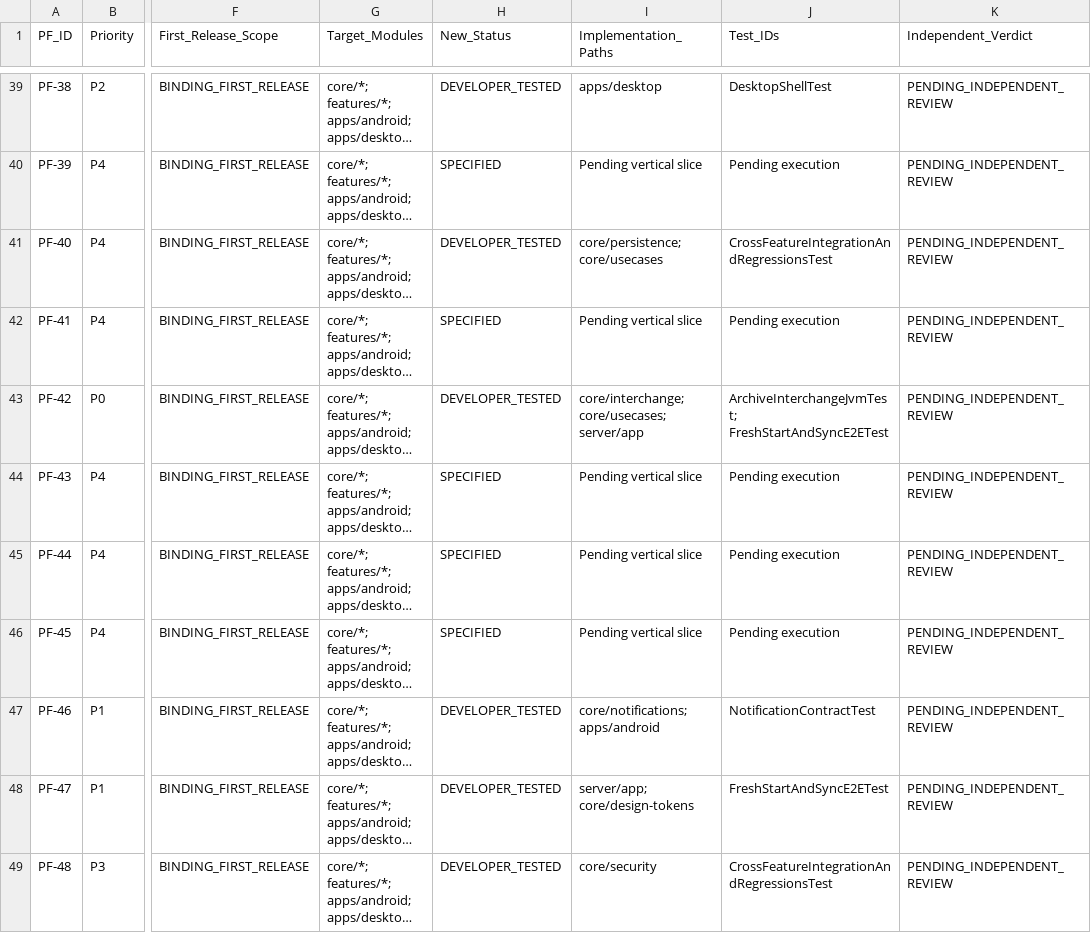
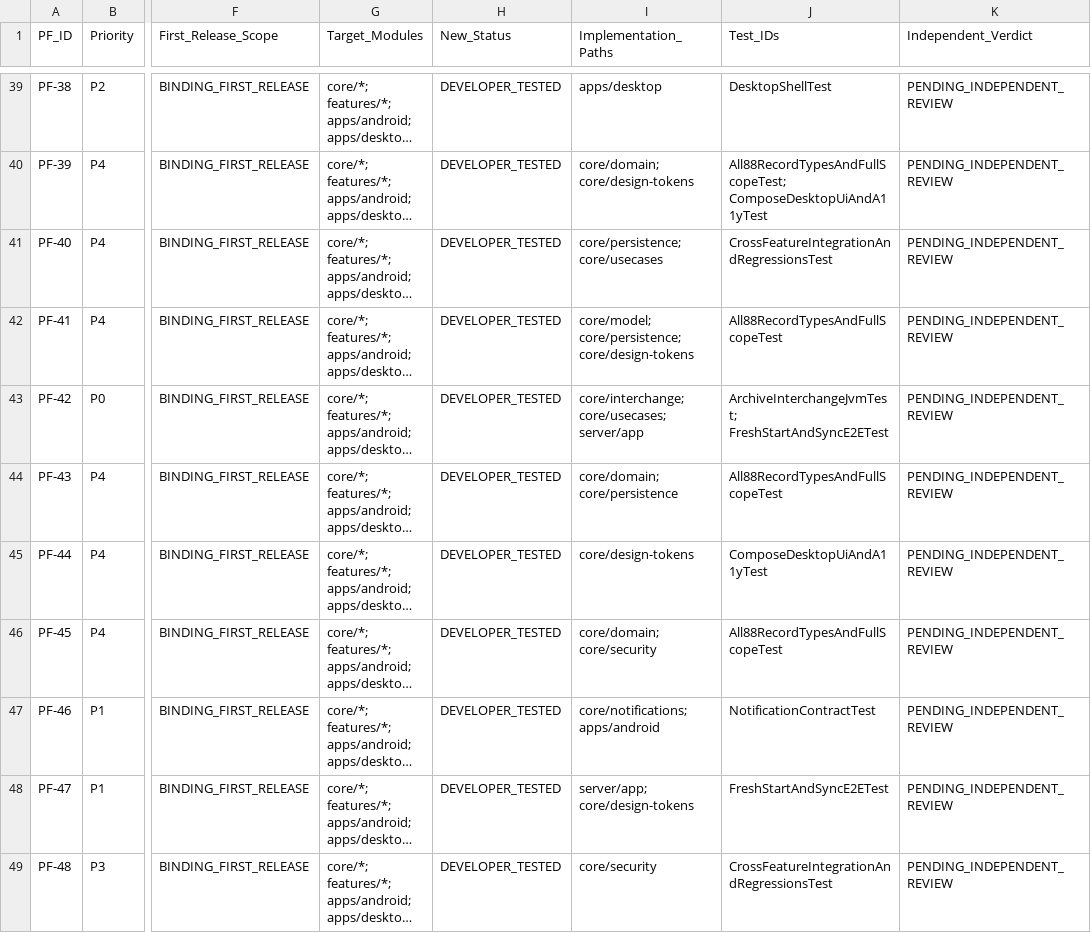
Before and after one commit to Iceessence/Planaday-Native, a CSV file: docs/EXPANSION_TRACEABILITY.csv, drawn as a sheet; only a part is shown, gaps mark what is left out; long unchanged cells end in …; the diff covers the shown part only; the diff names each change by its address in the sheet, - before the commit and + after, or states it on an @@ line.

```diff
--- a/docs/EXPANSION_TRACEABILITY.csv
+++ b/docs/EXPANSION_TRACEABILITY.csv
-H40 (New_Status): SPECIFIED
+H40 (New_Status): DEVELOPER_TESTED
-I40 (Implementation_Paths): Pending vertical slice
+I40 (Implementation_Paths): core/domain; core/design-tokens
-J40 (Test_IDs): Pending execution
+J40 (Test_IDs): All88RecordTypesAndFullScopeTest; ComposeDesktopUiAndA11yTest
-H42 (New_Status): SPECIFIED
+H42 (New_Status): DEVELOPER_TESTED
-I42 (Implementation_Paths): Pending vertical slice
+I42 (Implementation_Paths): core/model; core/persistence; core/design-tokens
-J42 (Test_IDs): Pending execution
+J42 (Test_IDs): All88RecordTypesAndFullScopeTest
-H44:H46 (New_Status): SPECIFIED
+H44:H46 (New_Status): DEVELOPER_TESTED
-I44 (Implementation_Paths): Pending vertical slice
+I44 (Implementation_Paths): core/domain; core/persistence
-J44 (Test_IDs): Pending execution
+J44 (Test_IDs): All88RecordTypesAndFullScopeTest
-I45 (Implementation_Paths): Pending vertical slice
+I45 (Implementation_Paths): core/design-tokens
-J45 (Test_IDs): Pending execution
+J45 (Test_IDs): ComposeDesktopUiAndA11yTest
-I46 (Implementation_Paths): Pending vertical slice
+I46 (Implementation_Paths): core/domain; core/security
-J46 (Test_IDs): Pending execution
+J46 (Test_IDs): All88RecordTypesAndFullScopeTest
```
Also changed, not shown: 63 edited cells elsewhere in this file, docs/NEW_FEATURE_REGISTRY.csv, docs/REQUIREMENT_TRACEABILITY.csv, 7 other files.
